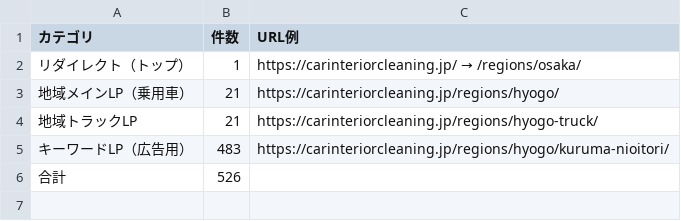
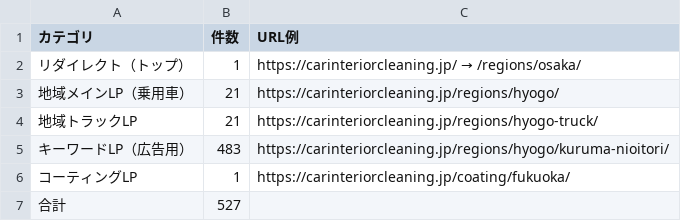
Before and after one commit to fins250903-arch/carclean0511, a CSV file: docs/lp-url-summary.csv, drawn as a sheet.

```diff
--- a/docs/lp-url-summary.csv
+++ b/docs/lp-url-summary.csv
@@ -5,2 +5,3 @@
 キーワードLP（広告用）,483,https://carinteriorcleaning.jp/regions/hyogo/kuruma-nioitori/
-合計,526,
+コーティングLP,1,https://carinteriorcleaning.jp/coating/fukuoka/
+合計,527,
```
Also changed, not shown: docs/lp-url-list.csv, 33 other files.
